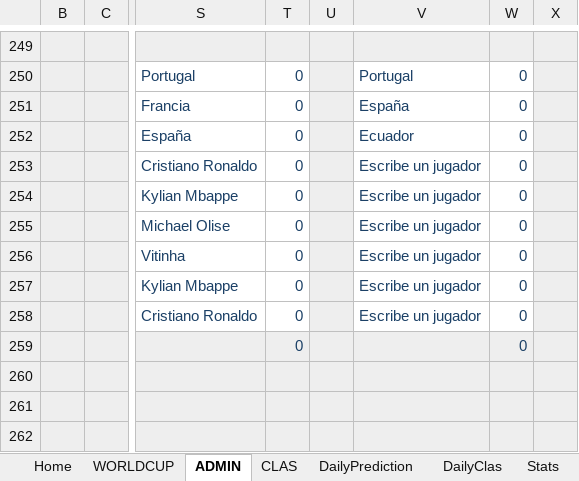
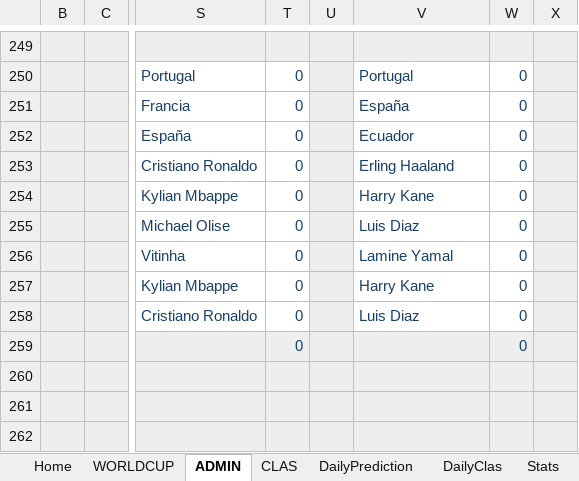
Before and after one commit to KevinPerez2701/Quiniela, an Excel workbook: ADMINExcelMundial20262.xlsx, sheet ADMIN, drawn as a sheet; only a part is shown, gaps mark what is left out; values as stored, in another font and other column widths than the file's, no borders; conditional formats not drawn; the diff names each change by its address in the sheet, - before the commit and + after, or states it on an @@ line.

```diff
--- a/ADMINExcelMundial20262.xlsx (sheet ADMIN)
+++ b/ADMINExcelMundial20262.xlsx (sheet ADMIN)
-V253: Escribe un jugador
+V253: Erling Haaland
-V254: Escribe un jugador
+V254: Harry Kane
-V255: Escribe un jugador
+V255: Luis Diaz
-V256: Escribe un jugador
+V256: Lamine Yamal
-V257: Escribe un jugador
+V257: Harry Kane
-V258: Escribe un jugador
+V258: Luis Diaz
```
Also changed, not shown: sheet WORLDCUP, sheet Stats, sheet DailyClas, sheet DailyPrediction, sheet Home, hidden cells, charts or pictures.
